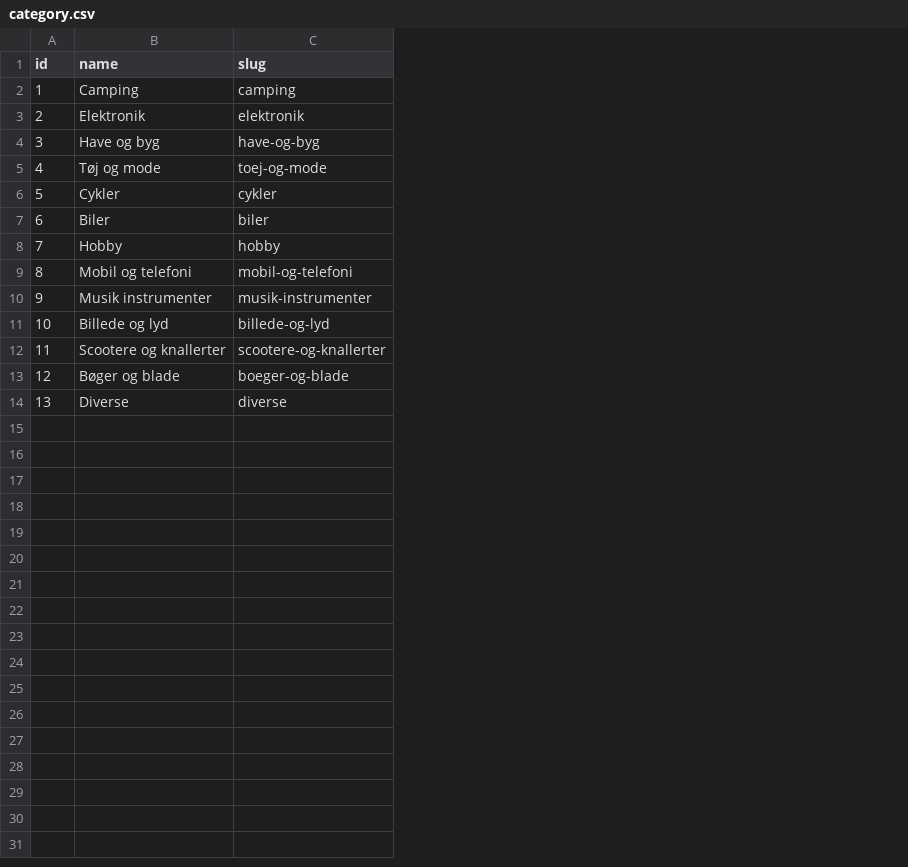
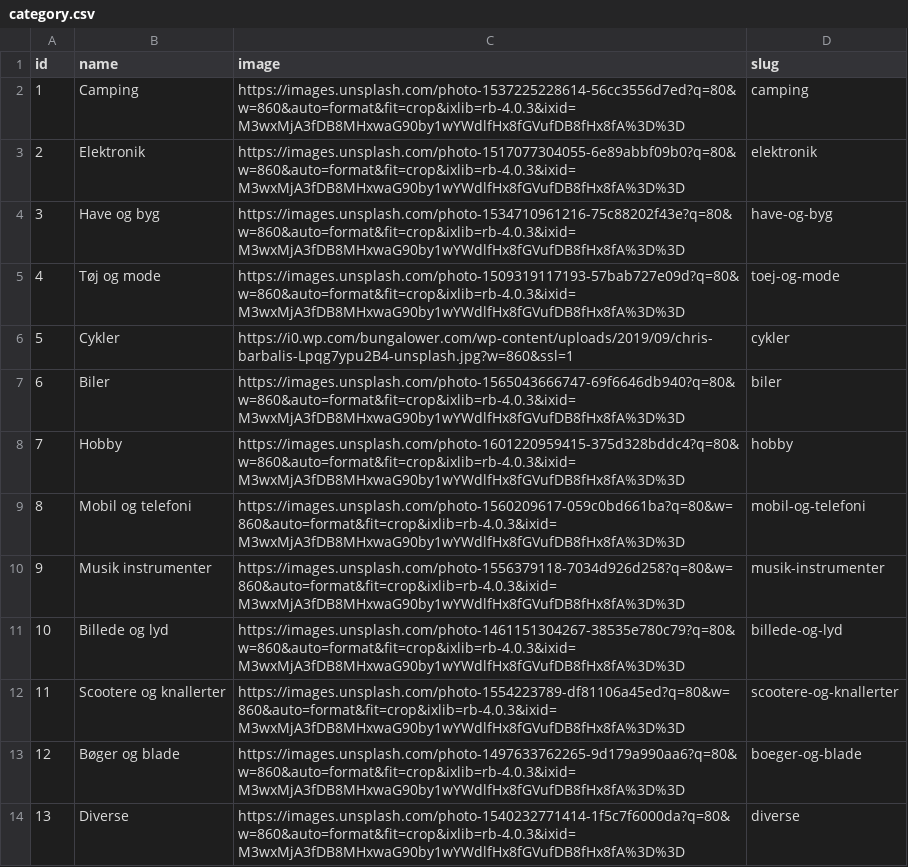
Before and after one commit to MaxMadeleine/den-groenne-avis-svendeproeve-2025, a CSV file: prisma/csv/category.csv, drawn as a sheet; the diff names each change by its address in the sheet, - before the commit and + after, or states it on an @@ line.

```diff
--- a/prisma/csv/category.csv
+++ b/prisma/csv/category.csv
+column C (image), rows 2-14: https://images.unsplash.com/photo-1537225228614-56cc3556d7ed?q=80&w=860&auto=format&fit=crop&ixlib=rb-4.0.3&ixid=M3wxMjA3fDB8MHxwaG90by1wYWdlfHx8fGVufDB8fHx8fA%3D%3D | https://images.unsplash.com/photo-1517077304055-6e89abbf09b0?q=80&w=860&auto=format&fit=crop&ixlib=rb-4.0.3&ixid=M3wxMjA3fDB8MHxwaG90by1wYWdlfHx8fGVufDB8fHx8fA%3D%3D | https://images.unsplash.com/photo-1534710961216-75c88202f43e?q=80&w=860&auto=format&fit=crop&ixlib=rb-4.0.3&ixid=M3wxMjA3fDB8MHxwaG90by1wYWdlfHx8fGVufDB8fHx8fA%3D%3D | https://images.unsplash.com/photo-1509319117193-57bab727e09d?q=80&w=860&auto=format&fit=crop&ixlib=rb-4.0.3&ixid=M3wxMjA3fDB8MHxwaG90by1wYWdlfHx8fGVufDB8fHx8fA%3D%3D | https://i0.wp.com/bungalower.com/wp-content/uploads/2019/09/chris-barbalis-Lpqg7ypu2B4-unsplash.jpg?w=860&ssl=1 | https://images.unsplash.com/photo-1565043666747-69f6646db940?q=80&w=860&auto=format&fit=crop&ixlib=rb-4.0.3&ixid=M3wxMjA3fDB8MHxwaG90by1wYWdlfHx8fGVufDB8fHx8fA%3D%3D | https://images.unsplash.com/photo-1601220959415-375d328bddc4?q=80&w=860&auto=format&fit=crop&ixlib=rb-4.0.3&ixid=M3wxMjA3fDB8MHxwaG90by1wYWdlfHx8fGVufDB8fHx8fA%3D%3D | https://images.unsplash.com/photo-1560209617-059c0bd661ba?q=80&w=860&auto=format&fit=crop&ixlib=rb-4.0.3&ixid=M3wxMjA3fDB8MHxwaG90by1wYWdlfHx8fGVufDB8fHx8fA%3D%3D | https://images.unsplash.com/photo-1556379118-7034d926d258?q=80&w=860&auto=format&fit=crop&ixlib=rb-4.0.3&ixid=M3wxMjA3fDB8MHxwaG90by1wYWdlfHx8fGVufDB8fHx8fA%3D%3D | https://images.unsplash.com/photo-1461151304267-38535e780c79?q=80&w=860&auto=format&fit=crop&ixlib=rb-4.0.3&ixid=M3wxMjA3fDB8MHxwaG90by1wYWdlfHx8fGVufDB8fHx8fA%3D%3D | https://images.unsplash.com/photo-1554223789-df81106a45ed?q=80&w=860&auto=format&fit=crop&ixlib=rb-4.0.3&ixid=M3wxMjA3fDB8MHxwaG90by1wYWdlfHx8fGVufDB8fHx8fA%3D%3D | https://images.unsplash.com/photo-1497633762265-9d179a990aa6?q=80&w=860&auto=format&fit=crop&ixlib=rb-4.0.3&ixid=M3wxMjA3fDB8MHxwaG90by1wYWdlfHx8fGVufDB8fHx8fA%3D%3D | https://images.unsplash.com/photo-1540232771414-1f5c7f6000da?q=80&w=860&auto=format&fit=crop&ixlib=rb-4.0.3&ixid=M3wxMjA3fDB8MHxwaG90by1wYWdlfHx8fGVufDB8fHx8fA%3D%3D
```
Also changed, not shown: 6 other files.
